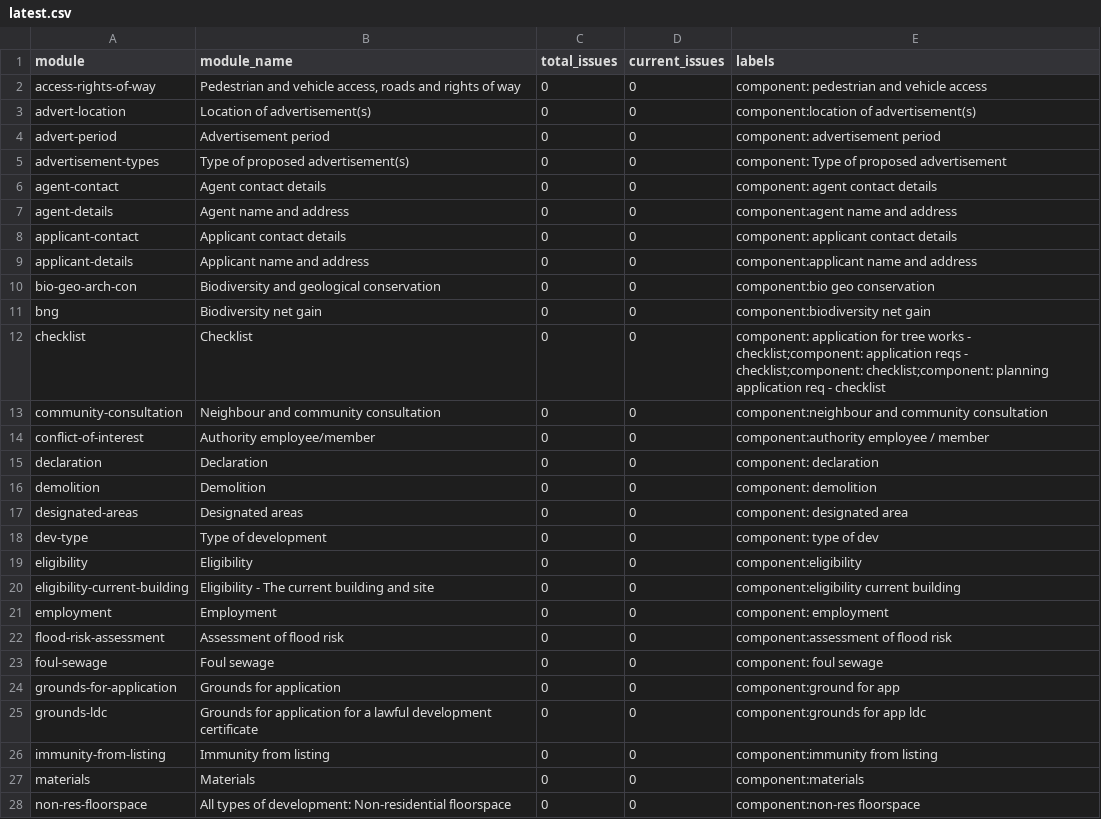
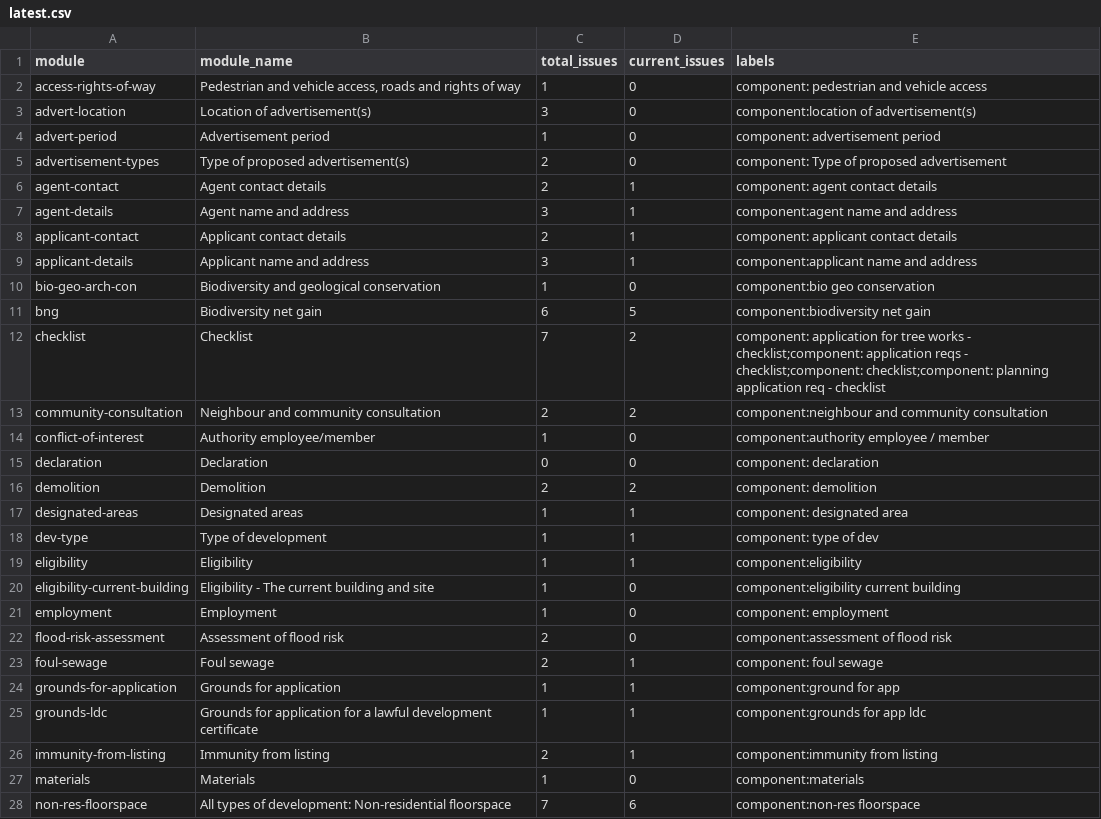
Before and after one commit to digital-land/planning-application-data-specification, a CSV file: issue-tracking/latest.csv, drawn as a sheet; only a part is shown; the diff covers the shown part only.

Commit message:
Update issues per module tracker

```diff
--- a/issue-tracking/latest.csv
+++ b/issue-tracking/latest.csv
@@ -1,28 +1,28 @@
 module,module_name,total_issues,current_issues,labels
-access-rights-of-way,"Pedestrian and vehicle access, roads and rights of way",0,0,component: pedestrian and vehicle access
-advert-location,Location of advertisement(s),0,0,component:location of advertisement(s)
-advert-period,Advertisement period,0,0,component: advertisement period
-advertisement-types,Type of proposed advertisement(s),0,0,component: Type of proposed advertisement
-agent-contact,Agent contact details,0,0,component: agent contact details
-agent-details,Agent name and address,0,0,component:agent name and address
-applicant-contact,Applicant contact details,0,0,component: applicant contact details
-applicant-details,Applicant name and address,0,0,component:applicant name and address
-bio-geo-arch-con,Biodiversity and geological conservation,0,0,component:bio geo conservation
-bng,Biodiversity net gain,0,0,component:biodiversity net gain
-checklist,Checklist,0,0,component: application for tree works - checklist;component: application reqs - checklist;component: checklist;component: planning application req - checklist
-community-consultation,Neighbour and community consultation,0,0,component:neighbour and community consultation
-conflict-of-interest,Authority employee/member,0,0,component:authority employee / member
+access-rights-of-way,"Pedestrian and vehicle access, roads and rights of way",1,0,component: pedestrian and vehicle access
+advert-location,Location of advertisement(s),3,0,component:location of advertisement(s)
+advert-period,Advertisement period,1,0,component: advertisement period
+advertisement-types,Type of proposed advertisement(s),2,0,component: Type of proposed advertisement
+agent-contact,Agent contact details,2,1,component: agent contact details
+agent-details,Agent name and address,3,1,component:agent name and address
+applicant-contact,Applicant contact details,2,1,component: applicant contact details
+applicant-details,Applicant name and address,3,1,component:applicant name and address
+bio-geo-arch-con,Biodiversity and geological conservation,1,0,component:bio geo conservation
+bng,Biodiversity net gain,6,5,component:biodiversity net gain
+checklist,Checklist,7,2,component: application for tree works - checklist;component: application reqs - checklist;component: checklist;component: planning application req - checklist
+community-consultation,Neighbour and community consultation,2,2,component:neighbour and community consultation
+conflict-of-interest,Authority employee/member,1,0,component:authority employee / member
 declaration,Declaration,0,0,component: declaration
-demolition,Demolition,0,0,component: demolition
-designated-areas,Designated areas,0,0,component: designated area
-dev-type,Type of development,0,0,component: type of dev
-eligibility,Eligibility,0,0,component:eligibility
-eligibility-current-building,Eligibility - The current building and site,0,0,component:eligibility current building
-employment,Employment,0,0,component: employment
-flood-risk-assessment,Assessment of flood risk,0,0,component:assessment of flood risk
-foul-sewage,Foul sewage,0,0,component: foul sewage
-grounds-for-application,Grounds for application,0,0,component:ground for app
-grounds-ldc,Grounds for application for a lawful development certificate,0,0,component:grounds for app ldc
-immunity-from-listing,Immunity from listing,0,0,component:immunity from listing
-materials,Materials,0,0,component:materials
-non-res-floorspace,All types of development: Non-residential floorspace,0,0,component:non-res floorspace
+demolition,Demolition,2,2,component: demolition
+designated-areas,Designated areas,1,1,component: designated area
+dev-type,Type of development,1,1,component: type of dev
+eligibility,Eligibility,1,1,component:eligibility
+eligibility-current-building,Eligibility - The current building and site,1,0,component:eligibility current building
+employment,Employment,1,0,component: employment
+flood-risk-assessment,Assessment of flood risk,2,0,component:assessment of flood risk
+foul-sewage,Foul sewage,2,1,component: foul sewage
+grounds-for-application,Grounds for application,1,1,component:ground for app
+grounds-ldc,Grounds for application for a lawful development certificate,1,1,component:grounds for app ldc
+immunity-from-listing,Immunity from listing,2,1,component:immunity from listing
+materials,Materials,1,0,component:materials
+non-res-floorspace,All types of development: Non-residential floorspace,7,6,component:non-res floorspace
```
Also changed, not shown: 22 edited cells elsewhere in this file, 1 other file.
